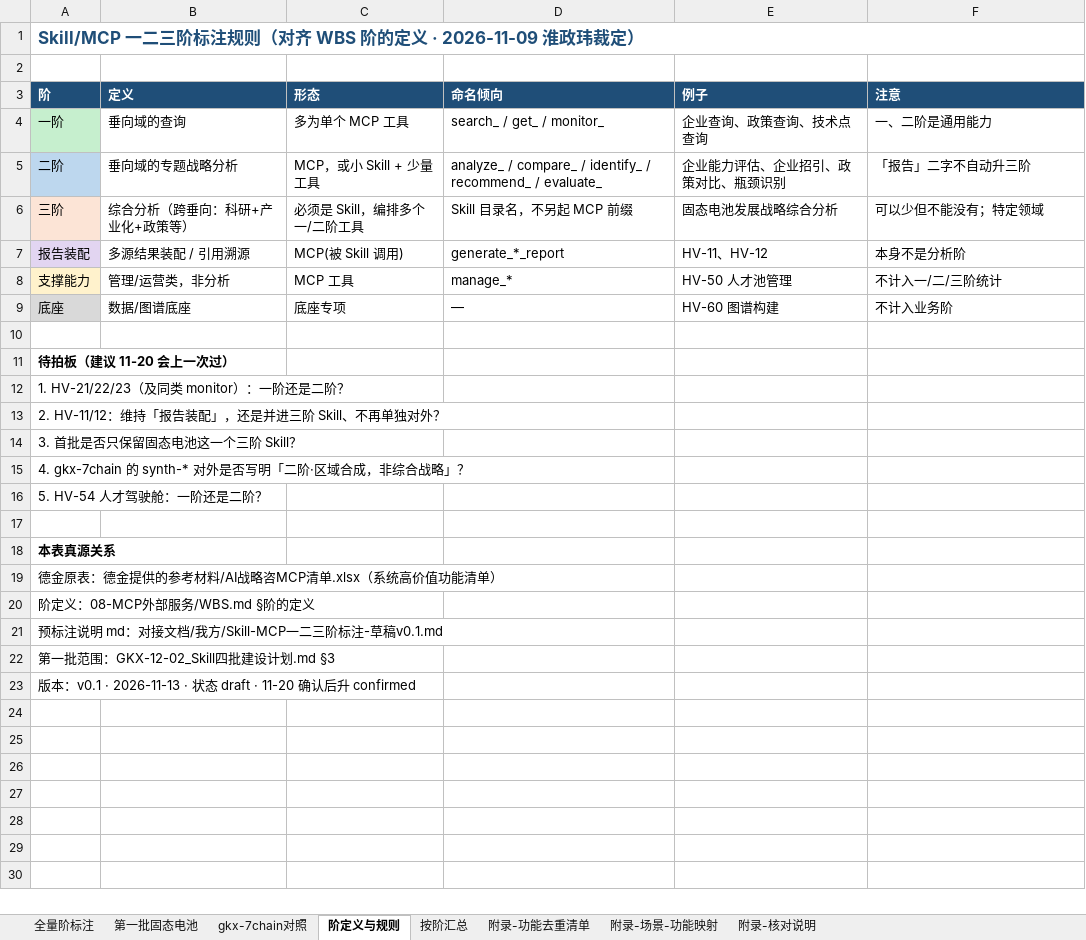
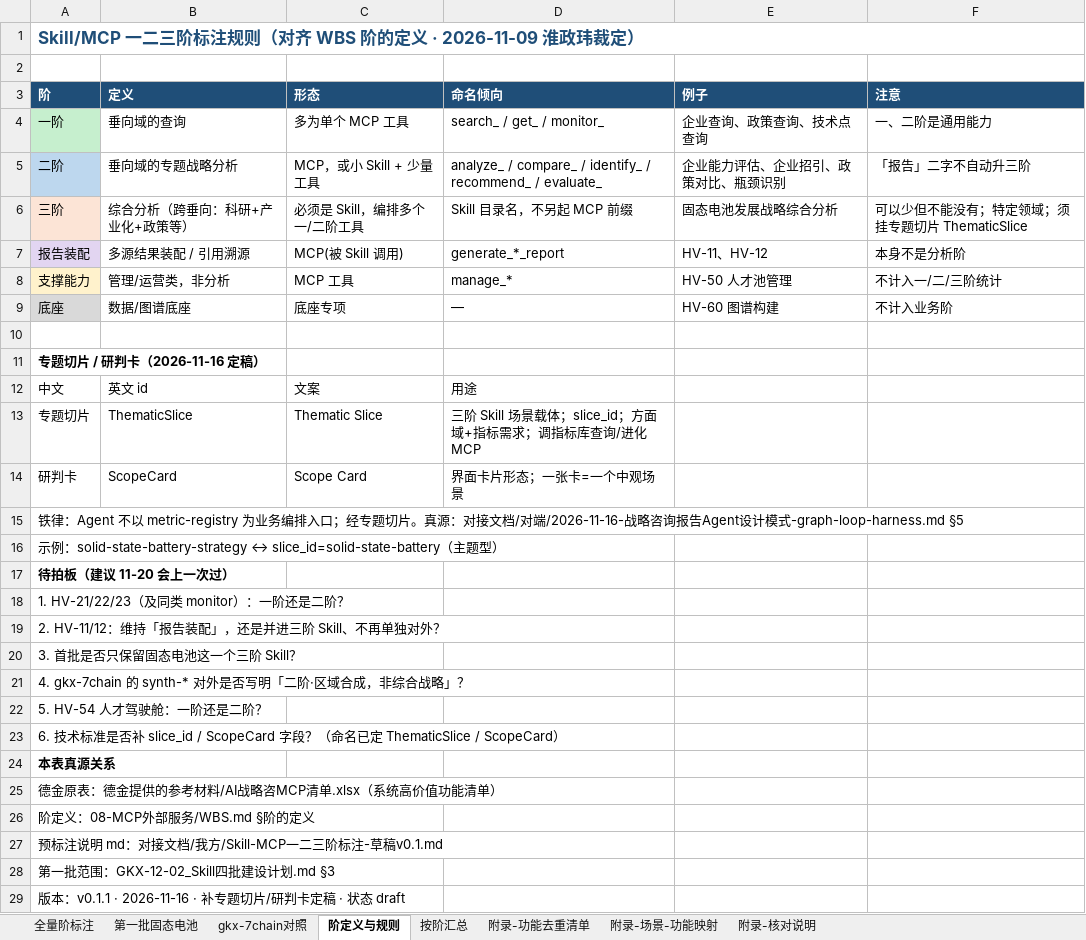
Before and after one commit to Marisolebxf/-, an Excel workbook: agent-delivery/工程过程/04-系统集成/08-MCP外部服务/对接文档/我方/Skill-MCP一二三阶标注总表-v0.1.xlsx, sheet 阶定义与规则, drawn as a sheet; values as stored, in another font and other column widths than the file's, no borders; addresses are those after the commit; the diff names each change by its address in the sheet, - before the commit and + after, or states it on an @@ line.

```diff
--- a/agent-delivery/工程过程/04-系统集成/08-MCP外部服务/对接文档/我方/Skill-MCP一二三阶标注总表-v0.1.xlsx (sheet 阶定义与规则)
+++ b/agent-delivery/工程过程/04-系统集成/08-MCP外部服务/对接文档/我方/Skill-MCP一二三阶标注总表-v0.1.xlsx (sheet 阶定义与规则)
-F6 (注意): 可以少但不能没有；特定领域
+F6 (注意): 可以少但不能没有；特定领域；须挂专题切片 ThematicSlice
+row 11: 专题切片 / 研判卡（2026-11-16 定稿）
+row 12: 中文 | 英文 id | 文案 | 用途
+row 13: 专题切片 | ThematicSlice | Thematic Slice | 三阶 Skill 场景载体；slice_id；方面域+指标需求；调指标库查询/进化 MCP
+row 14: 研判卡 | ScopeCard | Scope Card | 界面卡片形态；一张卡=一个中观场景
+row 15: 铁律：Agent 不以 metric-registry 为业务编排入口；经专题切片。真源：对接文档/对端/2026-11-16-战略咨询报告Agent设计模式-graph-loop-harness.md §5
+row 16: 示例：solid-state-battery-strategy ↔ slice_id=solid-state-battery（主题型）
-A23 (阶): (empty)
+A23 (阶): 6. 技术标准是否补 slice_id / ScopeCard 字段？（命名已定 ThematicSlice / ScopeCard）
-A29 (阶): …本：v0.1 · 2026-11-13 · 状态 draft · 11-20 确认后升 confirmed
+A29 (阶): …本：v0.1.1 · 2026-11-16 · 补专题切片/研判卡定稿 · 状态 draft
```
Also changed, not shown: sheet 第一批固态电池, 8 other files.
